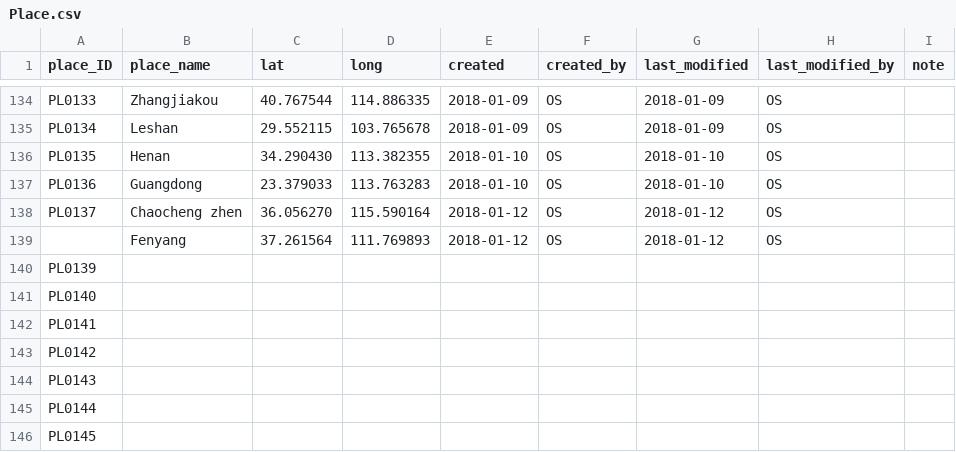
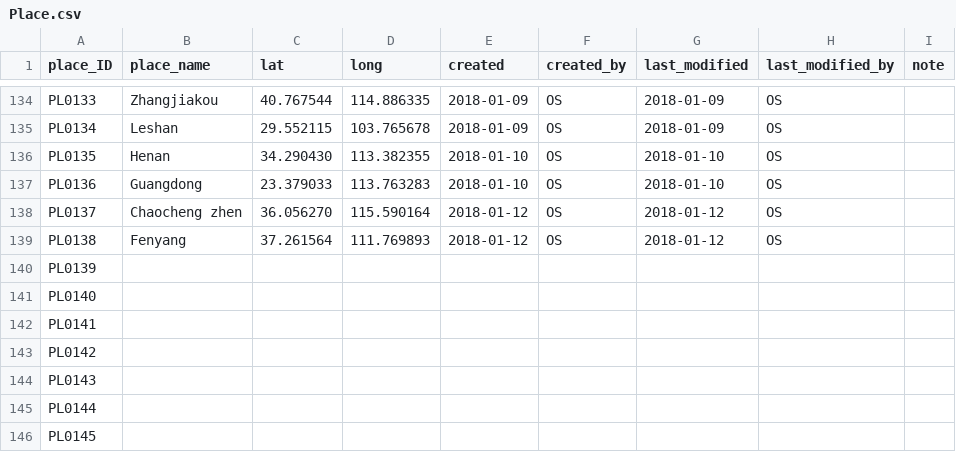
Before and after one commit to readchina/ReadAct, a CSV file: data/Place.csv, drawn as a sheet; only a part is shown, gaps mark what is left out.

Commit message:
missing ID for fenyang

```diff
--- a/data/Place.csv
+++ b/data/Place.csv
@@ -138,3 +138,3 @@ PL0136,Guangdong,23.379033,113.763283,2018-01-10,OS,2018-01-10,OS,
 PL0137,Chaocheng zhen,36.056270  ,115.590164,2018-01-12,OS,2018-01-12,OS,
-,Fenyang ,37.261564,111.769893,2018-01-12,OS,2018-01-12,OS,
+PL0138,Fenyang ,37.261564,111.769893,2018-01-12,OS,2018-01-12,OS,
 PL0139,,,,,,,,
```
